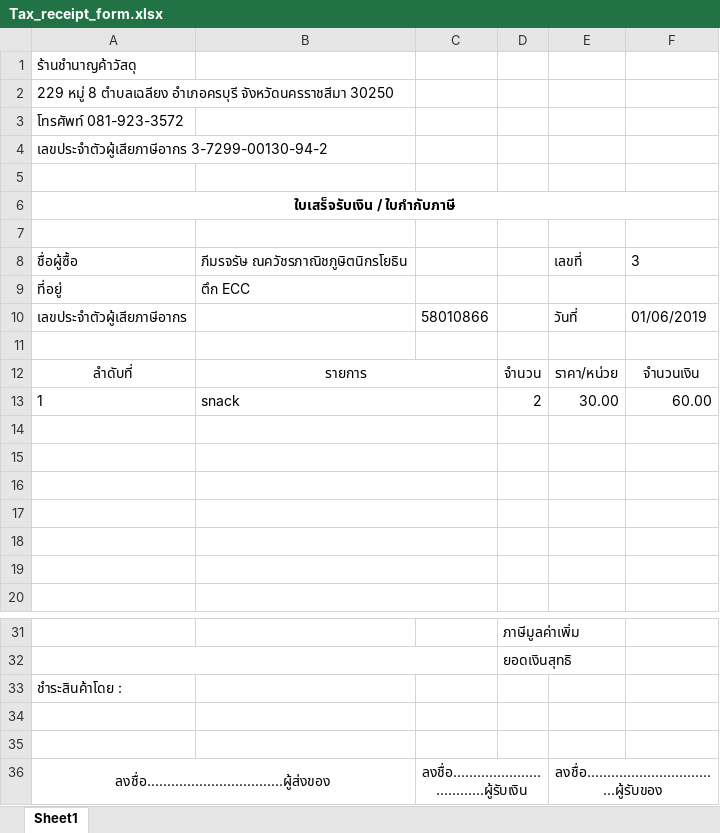
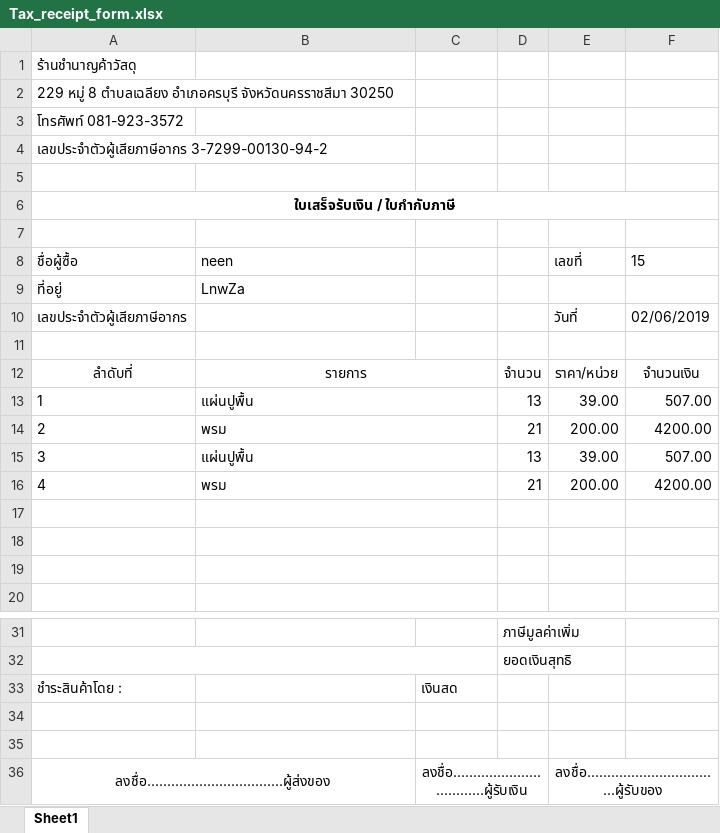
Before and after one commit to Oboymano/Tax-Receipt, an Excel workbook: src/config/Tax_receipt_form.xlsx, sheet Sheet1, drawn as a sheet; only a part is shown, gaps mark what is left out; values as stored, in another font and other column widths than the file's, no borders; removed rows and columns are numbered as before the commit, all else as after; the diff names each change by its address in the sheet, - before the commit and + after, or states it on an @@ line.

```diff
--- a/src/config/Tax_receipt_form.xlsx (sheet Sheet1)
+++ b/src/config/Tax_receipt_form.xlsx (sheet Sheet1)
-B8: ภีมรจรัษ ณควัชรภาณิชภูษิตนิกรโยธิน
+B8: neen
-F8: 3
+F8: 15
-B9: ตึก ECC
+B9: LnwZa
-C10: 58010866
+C10: (empty)
-F10: 01/06/2019
+F10: 02/06/2019
-row 13: 1 | snack |  | 2 | 30.00 | 60.00
-row 13: (empty)
+row 13: 1 | แผ่นปูพื้น |  | 13 | 39.00 | 507.00
-row 14: (empty)
+row 14: 2 | พรม |  | 21 | 200.00 | 4200.00
-row 15: (empty)
+row 15: 3 | แผ่นปูพื้น |  | 13 | 39.00 | 507.00
+row 16: 4 | พรม |  | 21 | 200.00 | 4200.00
-C33: (empty)
+C33: เงินสด
```
Also changed, not shown: 14 other files.
